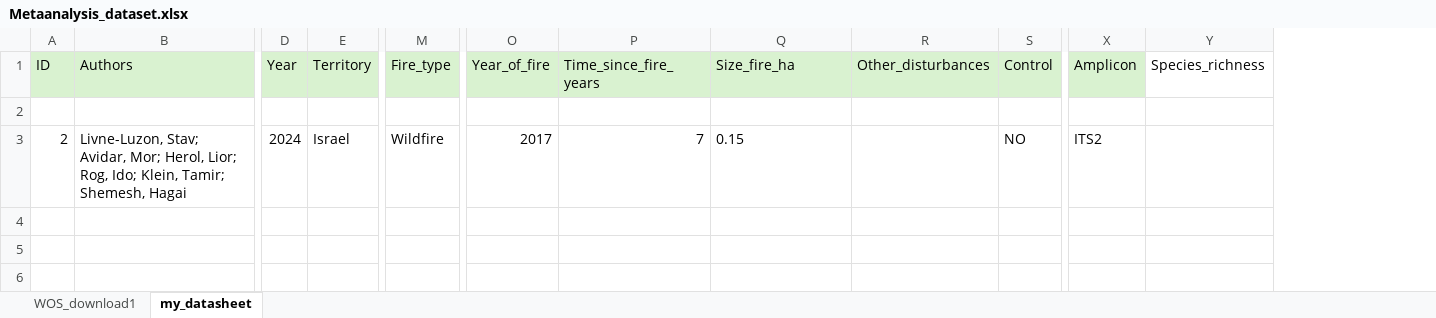
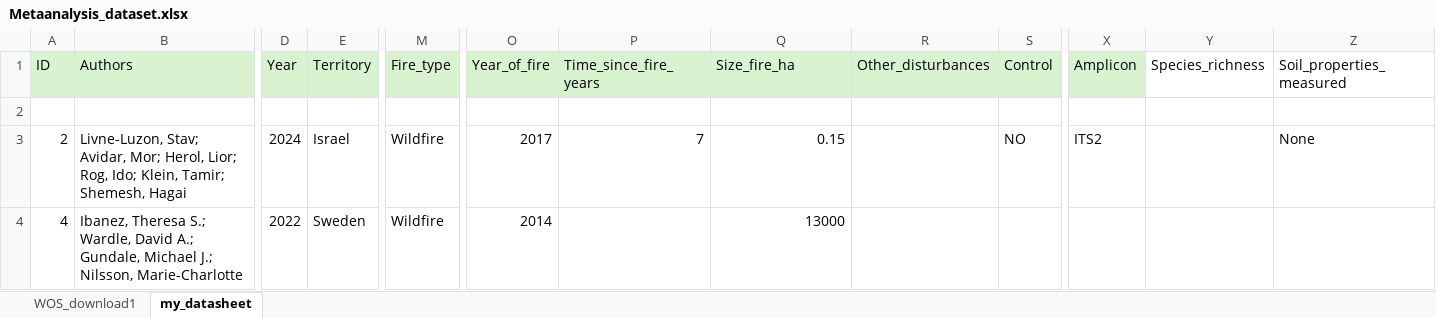
Before and after one commit to amara-ss/PhDcode, an Excel workbook: Meta_analysis/Metaanalysis_dataset.xlsx, sheet my_datasheet, drawn as a sheet; only a part is shown, gaps mark what is left out; values as stored, in another font and other column widths than the file's, no borders; rows hold the shown columns only; the diff names each change by its address in the sheet, - before the commit and + after, or states it on an @@ line.

```diff
--- a/Meta_analysis/Metaanalysis_dataset.xlsx (sheet my_datasheet)
+++ b/Meta_analysis/Metaanalysis_dataset.xlsx (sheet my_datasheet)
+column Z (Soil_properties_measured), row 3: None
-Q3 alignment: left
+Q3 alignment: right
+row 4: 4 | Ibanez, Theresa S.; Wardle, David A.; Gundale, Michael J.; Nilsson, Marie-Charlotte | 2022 | Sweden | Wildfire | 2014 |  | 13000
```
Also changed, not shown: sheet WOS_download1, 2 other files.
